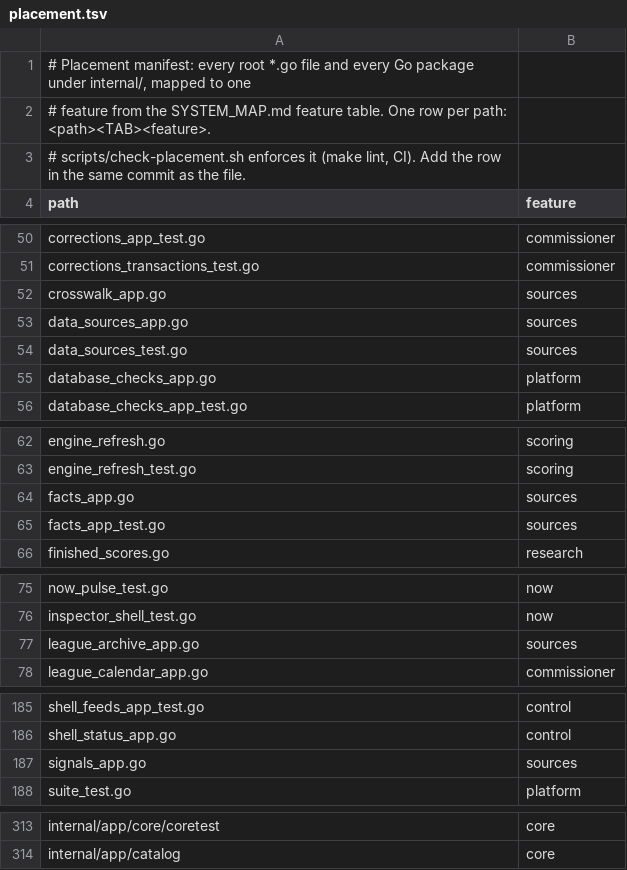
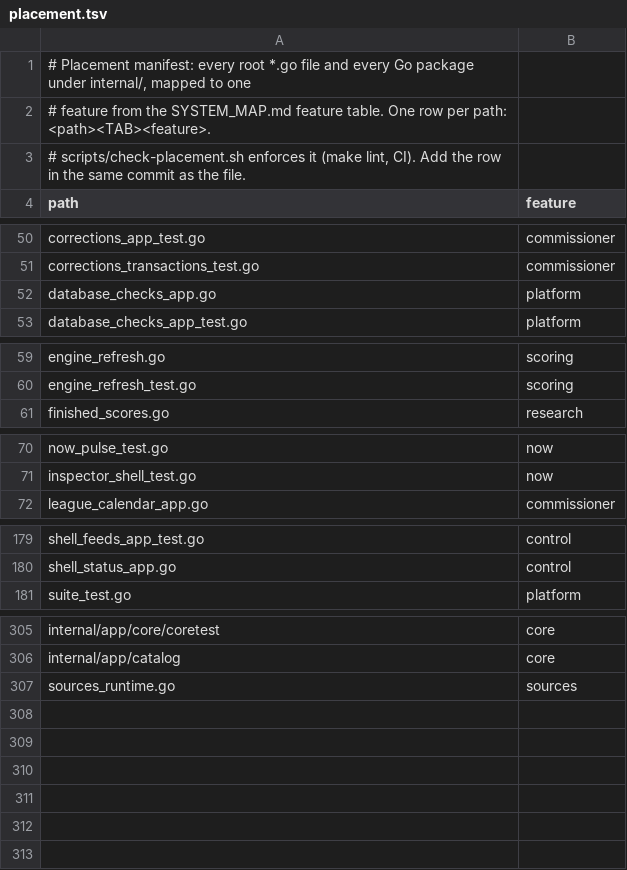
Before and after one commit to secureprospective/TheWarRoom, a TSV file: docs/architecture/placement.tsv, drawn as a sheet; only a part is shown, gaps mark what is left out; the diff covers the shown part only.

Commit message:
refactor: bind Sources API with feature-private held reports [AI-assisted]
Move six Sources bindings and archive/facts API tests behind a feature-owned Host. Keep shared settings, startup workers, and canonical cross-feature wire goldens at root. Held clones nested slices in both directions; core retains serializers and event order. Use one runtime/test binding manifest and explicit sources-to-datasources transport mapping.

Validated build, scoped race/composition tests, root Wire/Manifest/Denial goldens, lint, binding freshness, and frontend tests/typecheck/build. Planted and restored sibling-import, exported-helper, directly-bound-holder, nested-clone and frontend-access violations.

```diff
--- a/docs/architecture/placement.tsv
+++ b/docs/architecture/placement.tsv
@@ -51,5 +51,2 @@ corrections_app_test.go	commissioner
 corrections_transactions_test.go	commissioner
-crosswalk_app.go	sources
-data_sources_app.go	sources
-data_sources_test.go	sources
 database_checks_app.go	platform
@@ -63,4 +60,2 @@ engine_refresh.go	scoring
 engine_refresh_test.go	scoring
-facts_app.go	sources
-facts_app_test.go	sources
 finished_scores.go	research
@@ -76,3 +71,2 @@ now_pulse_test.go	now
 inspector_shell_test.go	now
-league_archive_app.go	sources
 league_calendar_app.go	commissioner
@@ -186,3 +180,2 @@ shell_feeds_app_test.go	control
 shell_status_app.go	control
-signals_app.go	sources
 suite_test.go	platform
@@ -314 +306,2 @@ internal/app/core/coretest	core
 internal/app/catalog	core
+sources_runtime.go	sources
```
Also changed, not shown: 1 removed row elsewhere in this file, 45 other files.
